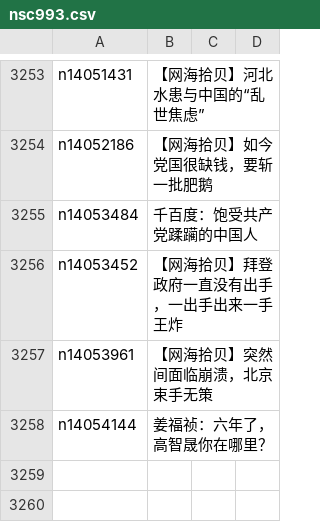
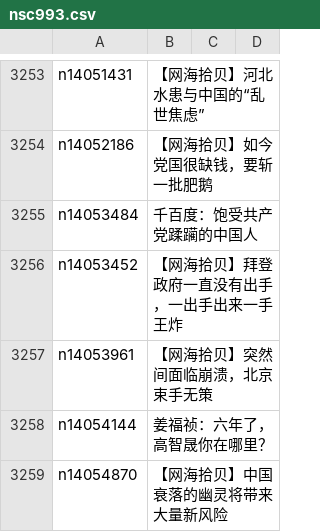
Before and after one commit to epic-marker/epoch-comment, a CSV file: indexes/nsc993.csv, drawn as a sheet; only a part is shown, gaps mark what is left out.

```diff
--- a/indexes/nsc993.csv
+++ b/indexes/nsc993.csv
@@ -3258 +3258,2 @@ n14053961,【网海拾贝】突然间面临崩溃，北京束手无策
 n14054144,姜福祯：六年了，高智晟你在哪里？
+n14054870,【网海拾贝】中国衰落的幽灵将带来大量新风险
```
Also changed, not shown: indexes/nsc1025.csv, 15 other files.
